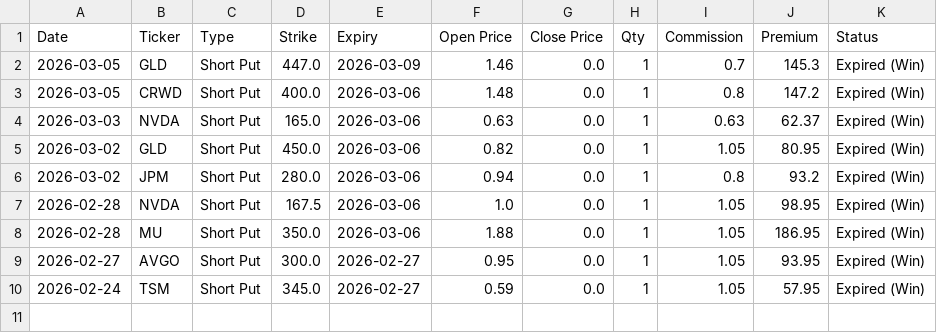
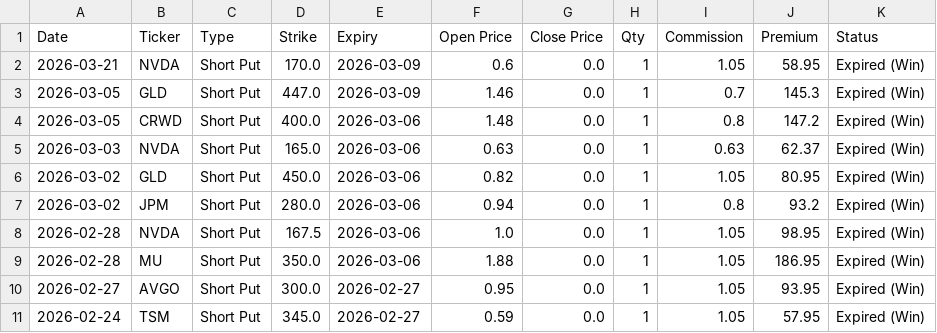
Before and after one commit to wongtszzz/short-put-analyzer, a CSV file: lucky_ledger.csv, drawn as a sheet; the diff names each change by its address in the sheet, - before the commit and + after, or states it on an @@ line.

Commit message:
Ledger Auto-Sync: 2026-03-21 19:10:28

```diff
--- a/lucky_ledger.csv
+++ b/lucky_ledger.csv
+row 2: 2026-03-21 | NVDA | Short Put | 170.0 | 2026-03-09 | 0.6 | 0.0 | 1 | 1.05 | 58.95 | Expired (Win)
```
